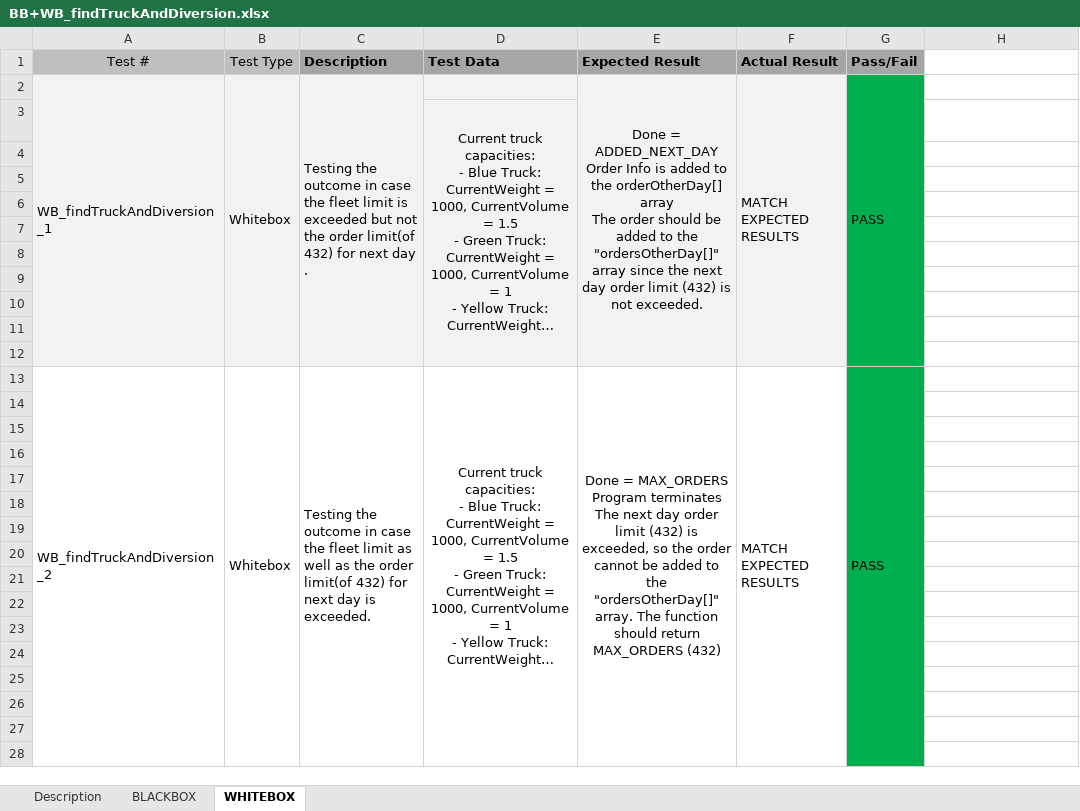
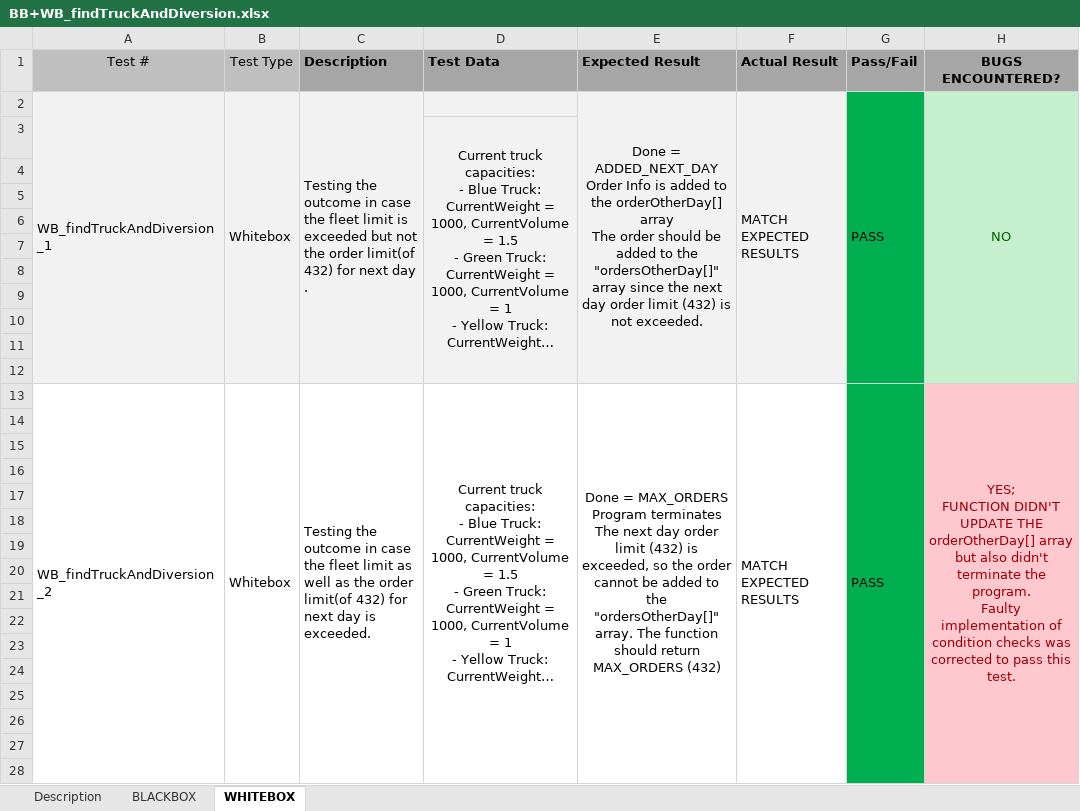
Before and after one commit to IrishBanga/DeliverySystemOptimization, an Excel workbook: Documents/Testing/TestsDocuments/BB+WB_findTruckAndDiversion.xlsx, sheet WHITEBOX, drawn as a sheet; only a part is shown; long unchanged cells end in …; values as stored, in another font and other column widths than the file's, no borders; ↵ is a line break in a cell; the diff covers the shown part only; the diff names each change by its address in the sheet, - before the commit and + after, or states it on an @@ line.

Commit message:
updated Test docs + BUG SUMMARY
Test documents have been updated to match the formats;

Test document for findTruckAndDiversion() now reflects the bugs encountered throughout function development

```diff
--- a/Documents/Testing/TestsDocuments/BB+WB_findTruckAndDiversion.xlsx (sheet WHITEBOX)
+++ b/Documents/Testing/TestsDocuments/BB+WB_findTruckAndDiversion.xlsx (sheet WHITEBOX)
-H1: (empty)
+H1: BUGS ENCOUNTERED?
-H1 fill: none
+H1 fill: #A6A6A6
-H2 (BUGS ENCOUNTERED?): (empty)
+H2 (BUGS ENCOUNTERED?): NO
-H2:H12 fill: none
+H2:H12 fill: #C6EFCE
+H2:H12 merged
-H13 (BUGS ENCOUNTERED?): (empty)
+H13 (BUGS ENCOUNTERED?): YES; ↵ FUNCTION DIDN'T UPDATE THE orderOtherDay[] array but also didn't terminate the program. ↵ Faulty implementation of condition checks was corrected to pass this test.
-H13:H28 fill: none
+H13:H28 fill: #FFC7CE
+H13:H29 merged
```
Also changed, not shown: 3 edited cells, cell formats and merged cells elsewhere in this sheet, sheet Description, Documents/Testing/TestsDocuments/BB+WB_getSpaceRemaining.xlsx, Documents/Testing/TestsDocuments/BB+WB_getTruckDistances2.xlsx, 2 other files.
